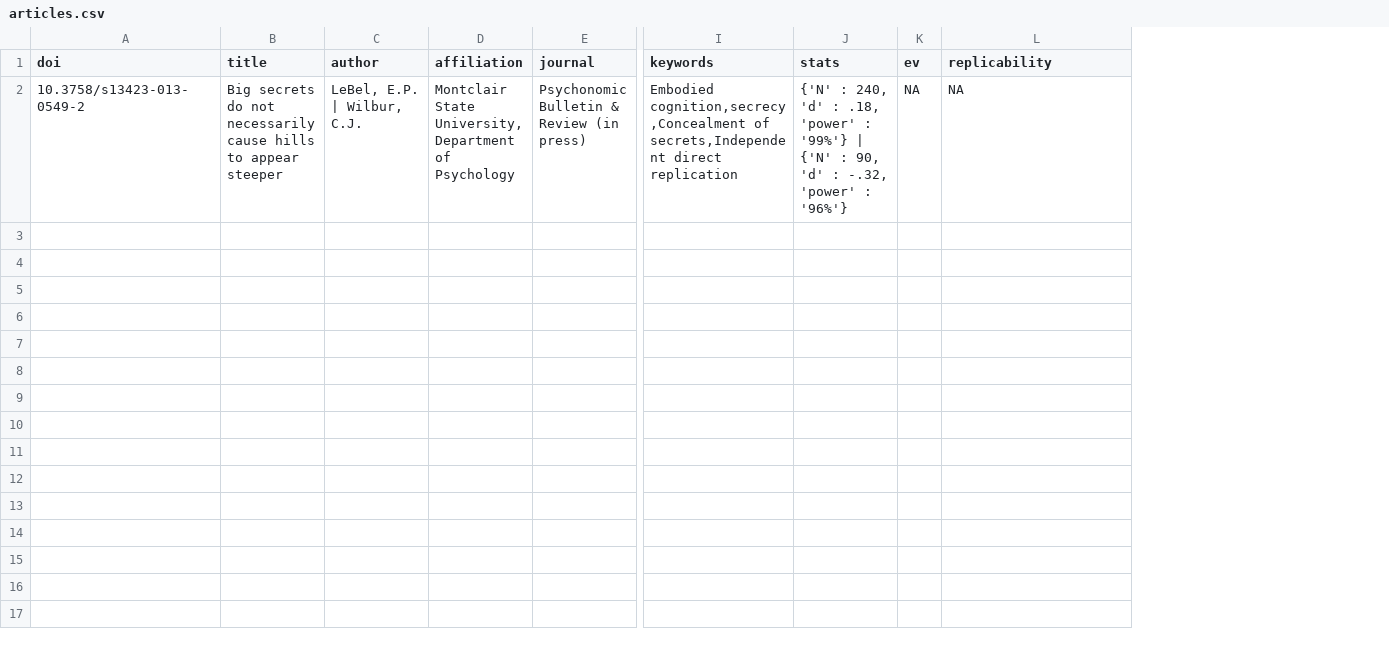
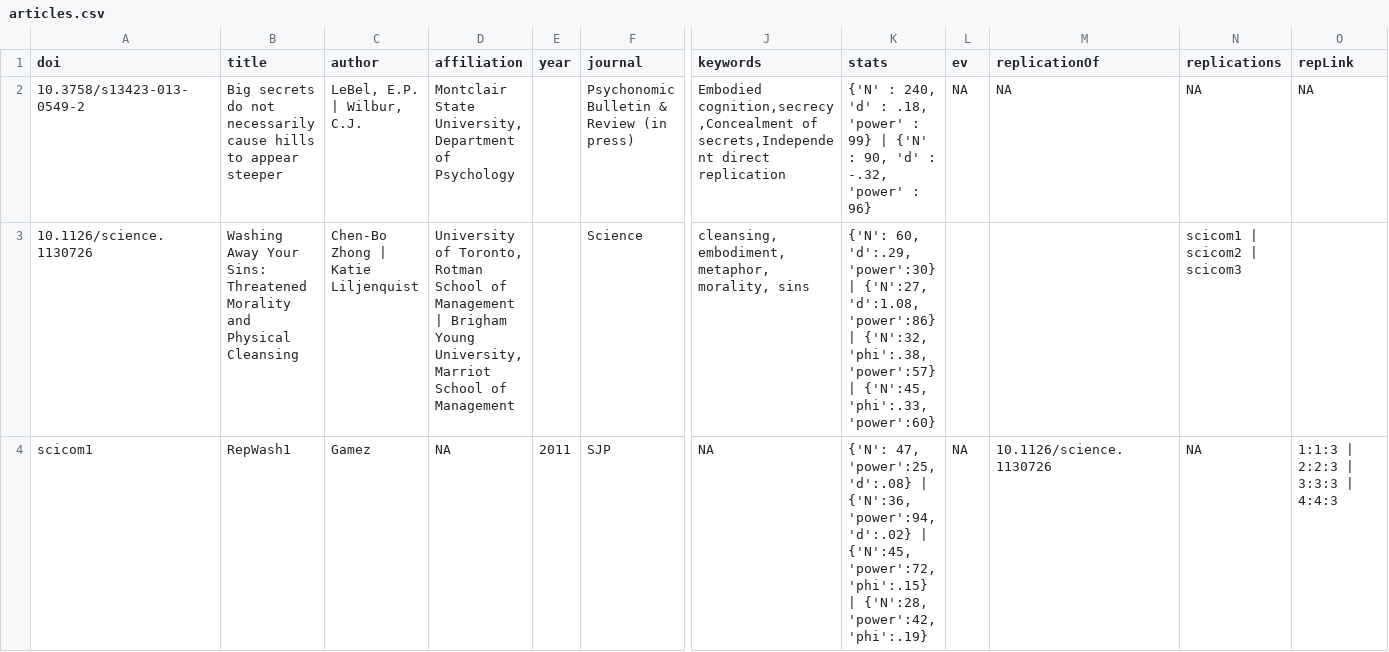
Before and after one commit to eplebel/science-commons, a CSV file: articles.csv, drawn as a sheet; only a part is shown, gaps mark what is left out; addresses are those after the commit; rows hold the shown columns only; the diff covers the shown part only; the diff names each change by its address in the sheet, - before the commit and + after, or states it on an @@ line.

Commit message:
data with links between original studies and their replications

```diff
--- a/articles.csv
+++ b/articles.csv
+column E (year), empty
+column N (replications), row 2: NA
+column O (repLink), row 2: NA
-M1: replicability
+M1: replicationOf
-K2 (stats): …'power' : '99%'} | {'N' : 90, 'd' : -.32, 'power' : '96%'}
+K2 (stats): …'power' : 99} | {'N' : 90, 'd' : -.32, 'power' : 96}
+row 3: 10.1126/science.1130726 | Washing Away Your Sins: Threatened Morality and Physical Cleansing | Chen-Bo Zhong | Katie Liljenquist | University of Toronto, Rotman School of Management | Brigham Young University, Marriot School of Management |  | Science | cleansing, embodiment, metaphor, morality, sins | {'N': 60, 'd':.29, 'power':30} | {'N':27, 'd':1.08, 'power':86} | {'N':32, 'phi':.38, 'power':57} | {'N':45, 'phi':.33, 'power':60} |  |  | scicom1 | scicom2 | scicom3
+row 4: scicom1 | RepWash1 | Gamez | NA | 2011 | SJP | NA | {'N': 47, 'power':25, 'd':.08} | {'N':36, 'power':94, 'd':.02} | {'N':45, 'power':72, 'phi':.15} | {'N':28, 'power':42, 'phi':.19} | NA | 10.1126/science.1130726 | NA | 1:1:3 | 2:2:3 | 3:3:3 | 4:4:3
```
Also changed, not shown: 2 added rows elsewhere in this file.
